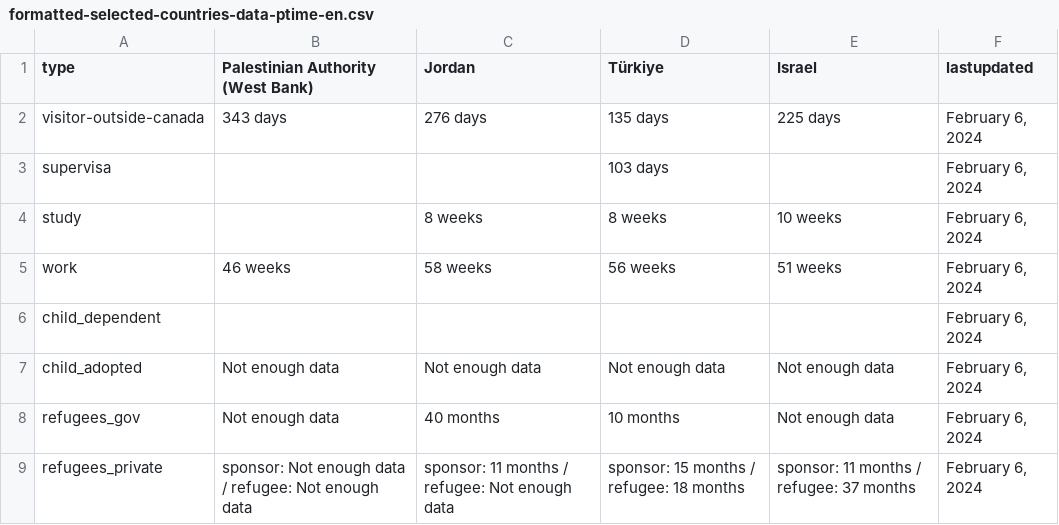
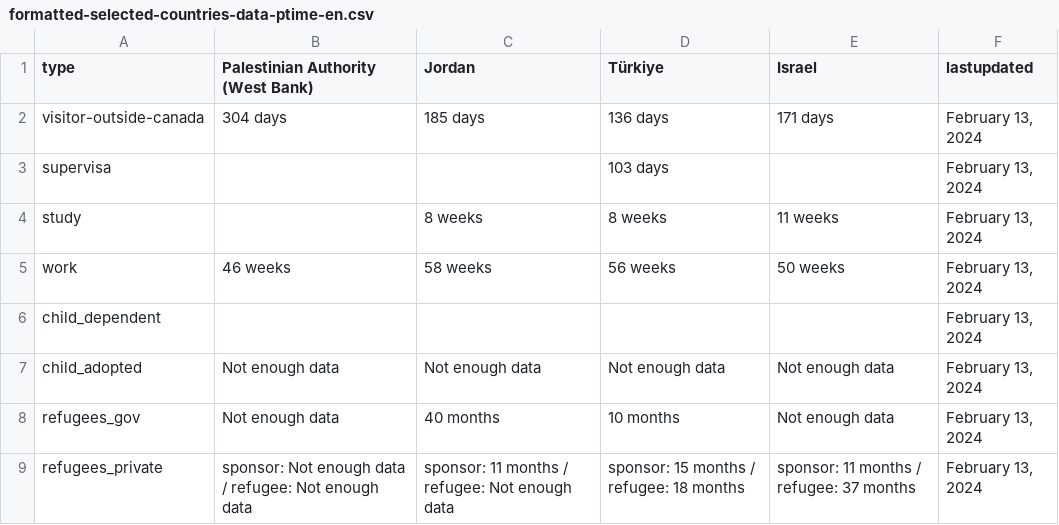
Before and after one commit to suhaibmujahid/cic-processing-times, a CSV file: formatted-selected-countries-data-ptime-en.csv, drawn as a sheet.

Commit message:
Flat: latest data (2024-02-15T00:21:06.999Z) {   "date": "2024-02-15T00:21:06.999Z",   "files": [     {       "name": "data-ptime-en.csv",       "deltaBytes": 6,       "source": "https://www.canada.ca/content/dam/ircc/documents/json/data-ptime-en.json"     },     {       "name": "data-ptime-en.json",       "deltaBytes": 6,       "source": "https://www.canada.ca/content/dam/ircc/documents/json/data-ptime-en.json"     },     {       "name": "formatted-data-ptime-en.csv",       "deltaBytes": 6,       "source": "https://www.canada.ca/content/dam/ircc/documents/json/data-ptime-en.json"     },     {       "name": "formatted-selected-countries-data-ptime-en.csv",       "deltaBytes": 8,       "source": "https://www.canada.ca/content/dam/ircc/documents/json/data-ptime-en.json"     },     {       "name": "data-ptime-non-country-en.csv",       "deltaBytes": 3,       "source": "https://www.canada.ca/content/dam/ircc/documents/json/data-ptime-non-country-en.json"     },     {       "name": "data-ptime-non-country-en.json",       "deltaBytes": 2,       "source": "https://www.canada.ca/content/dam/ircc/documents/json/data-ptime-non-country-en.json"     }   ] }

```diff
--- a/formatted-selected-countries-data-ptime-en.csv
+++ b/formatted-selected-countries-data-ptime-en.csv
@@ -1,9 +1,9 @@
 type,Palestinian Authority (West Bank),Jordan,Türkiye,Israel,lastupdated
-visitor-outside-canada,343 days,276 days,135 days,225 days,"February 6, 2024"
-supervisa,,,103 days,,"February 6, 2024"
-study,,8 weeks,8 weeks,10 weeks,"February 6, 2024"
-work,46 weeks,58 weeks,56 weeks,51 weeks,"February 6, 2024"
-child_dependent,,,,,"February 6, 2024"
-child_adopted,Not enough data,Not enough data,Not enough data,Not enough data,"February 6, 2024"
-refugees_gov,Not enough data,40 months,10 months,Not enough data,"February 6, 2024"
-refugees_private,sponsor: Not enough data / refugee: Not enough data,sponsor: 11 months / refugee: Not enough data,sponsor: 15 months / refugee: 18 months,sponsor: 11 months / refugee: 37 months,"February 6, 2024"
+visitor-outside-canada,304 days,185 days,136 days,171 days,"February 13, 2024"
+supervisa,,,103 days,,"February 13, 2024"
+study,,8 weeks,8 weeks,11 weeks,"February 13, 2024"
+work,46 weeks,58 weeks,56 weeks,50 weeks,"February 13, 2024"
+child_dependent,,,,,"February 13, 2024"
+child_adopted,Not enough data,Not enough data,Not enough data,Not enough data,"February 13, 2024"
+refugees_gov,Not enough data,40 months,10 months,Not enough data,"February 13, 2024"
+refugees_private,sponsor: Not enough data / refugee: Not enough data,sponsor: 11 months / refugee: Not enough data,sponsor: 15 months / refugee: 18 months,sponsor: 11 months / refugee: 37 months,"February 13, 2024"
```
Also changed, not shown: data-ptime-en.csv, data-ptime-non-country-en.csv, 3 other files.
